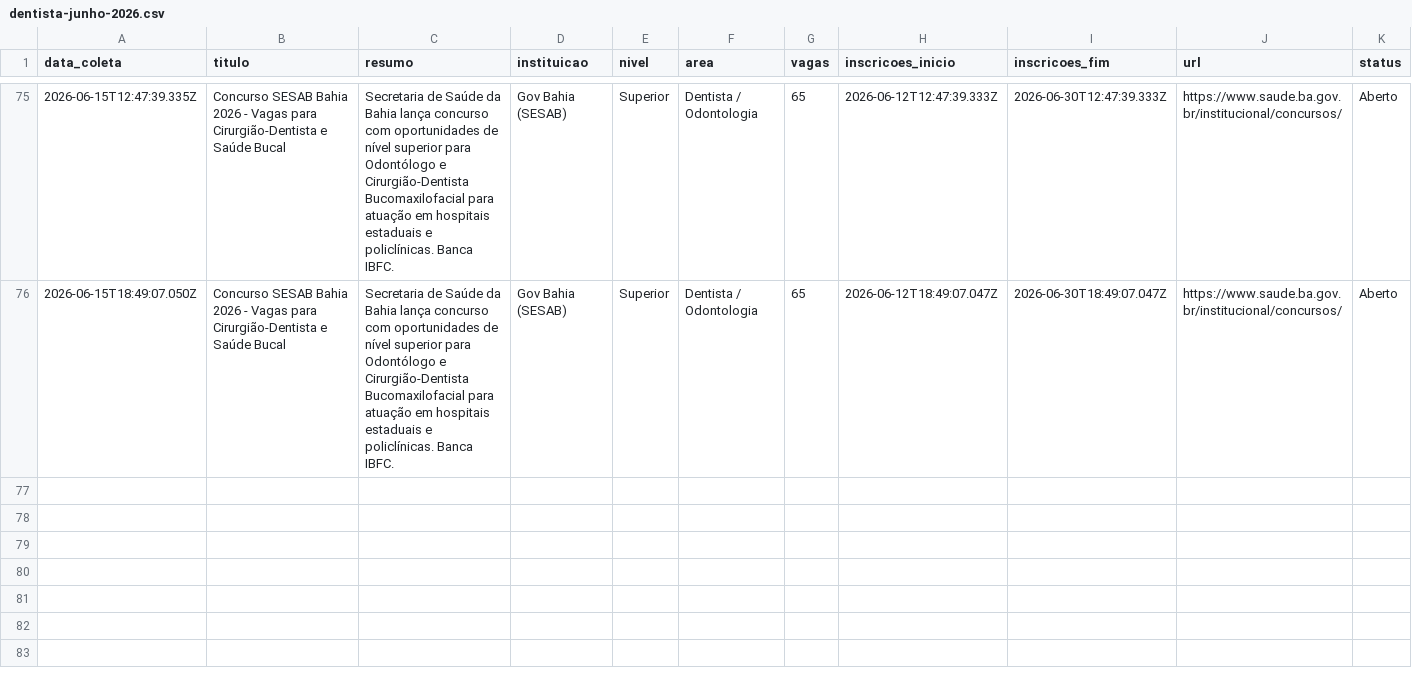
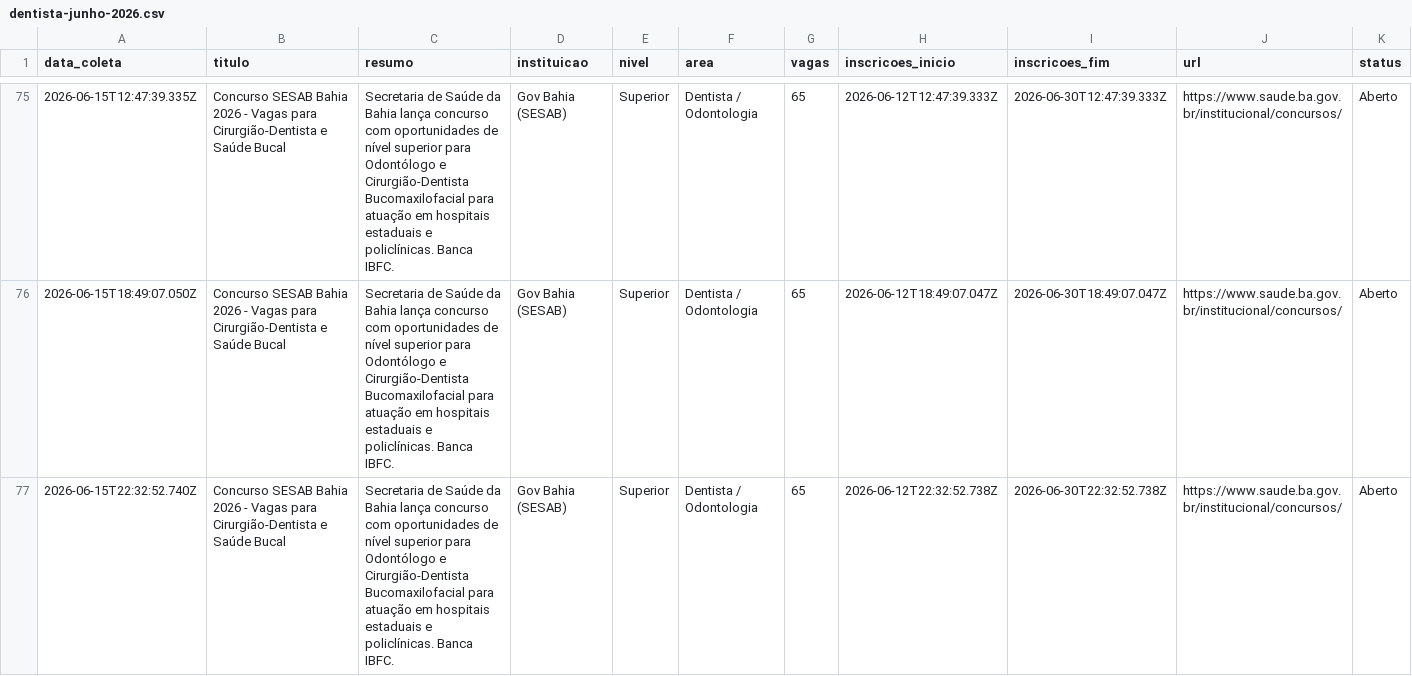
Before and after one commit to yuriluna85/concursos-bahia, a CSV file: DATA/2026/06/dentista-junho-2026.csv, drawn as a sheet; only a part is shown, gaps mark what is left out; rows hold the shown columns only; the diff names each change by its address in the sheet, - before the commit and + after, or states it on an @@ line.

```diff
--- a/DATA/2026/06/dentista-junho-2026.csv
+++ b/DATA/2026/06/dentista-junho-2026.csv
+row 77: 2026-06-15T22:32:52.740Z | Concurso SESAB Bahia 2026 - Vagas para Cirurgião-Dentista e Saúde Bucal | Secretaria de Saúde da Bahia lança concurso com oportunidades de nível superior para Odontólogo e Cirurgião-Dentista Bucomaxilofacial para atuação em hospitais estaduais e policlínicas. Banca IBFC. | Gov Bahia (SESAB) | Superior | Dentista / Odontologia | 65 | 2026-06-12T22:32:52.738Z | 2026-06-30T22:32:52.738Z | https://www.saude.ba.gov.br/institucional/concursos/ | Aberto
```
Also changed, not shown: DATA/2026/06/geral-junho-2026.csv, DATA/2026/06/pedagogo-junho-2026.csv, 4 other files.
